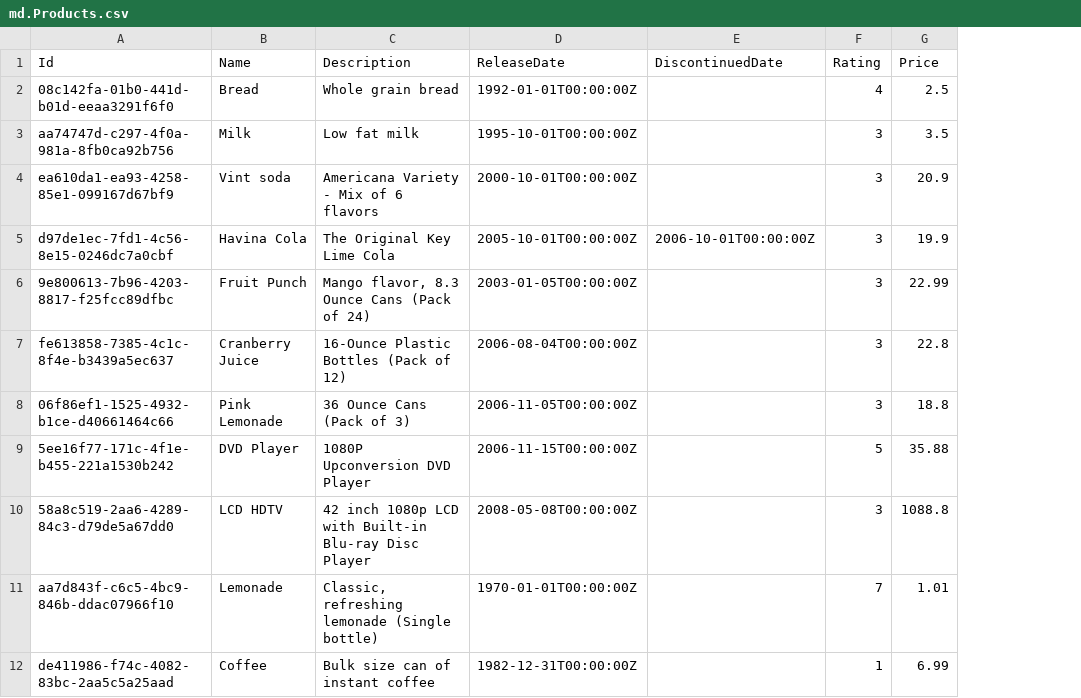
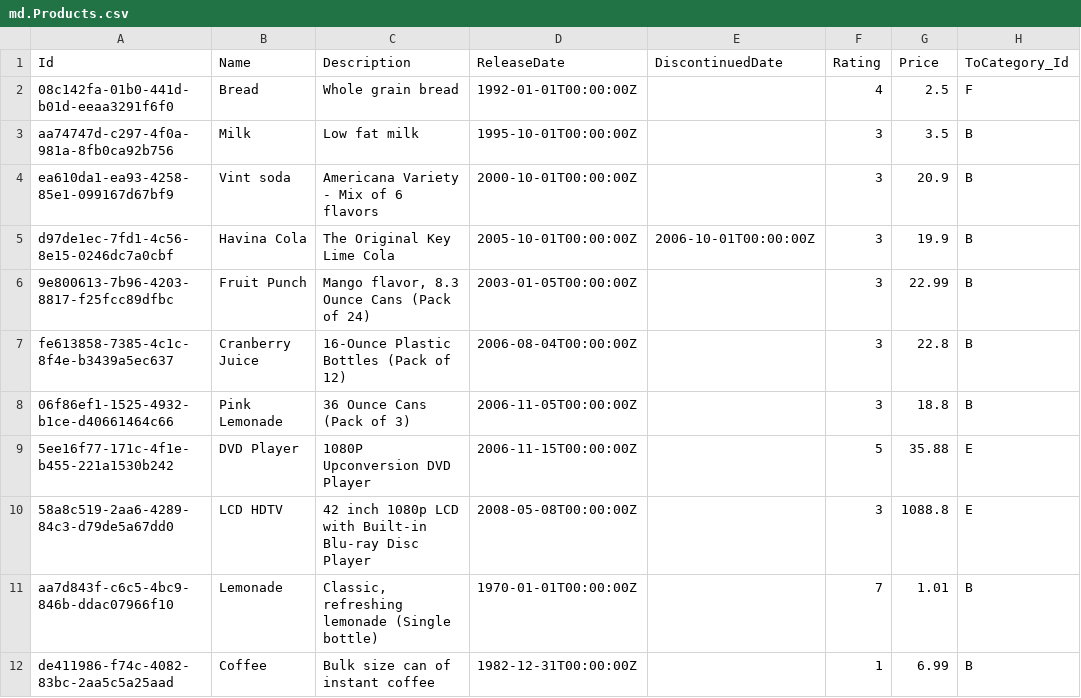
Before and after one commit to jcailan/cap-fe-samples, a CSV file: db/data/md.Products.csv, drawn as a sheet; the diff names each change by its address in the sheet, - before the commit and + after, or states it on an @@ line.

Commit message:
Add Selection Field for Categories (Value Help)

```diff
--- a/db/data/md.Products.csv
+++ b/db/data/md.Products.csv
+column H (ToCategory_Id), rows 2-12: F | B | B | B | B | B | B | E | E | B | B
```
Also changed, not shown: 9 other files.
